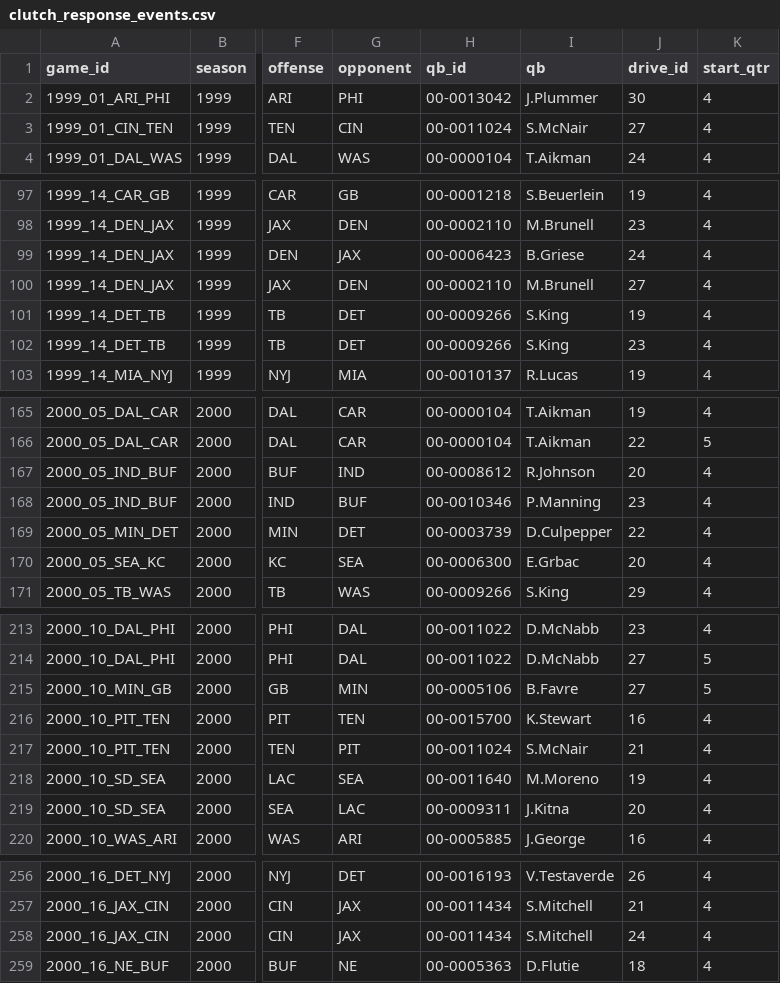
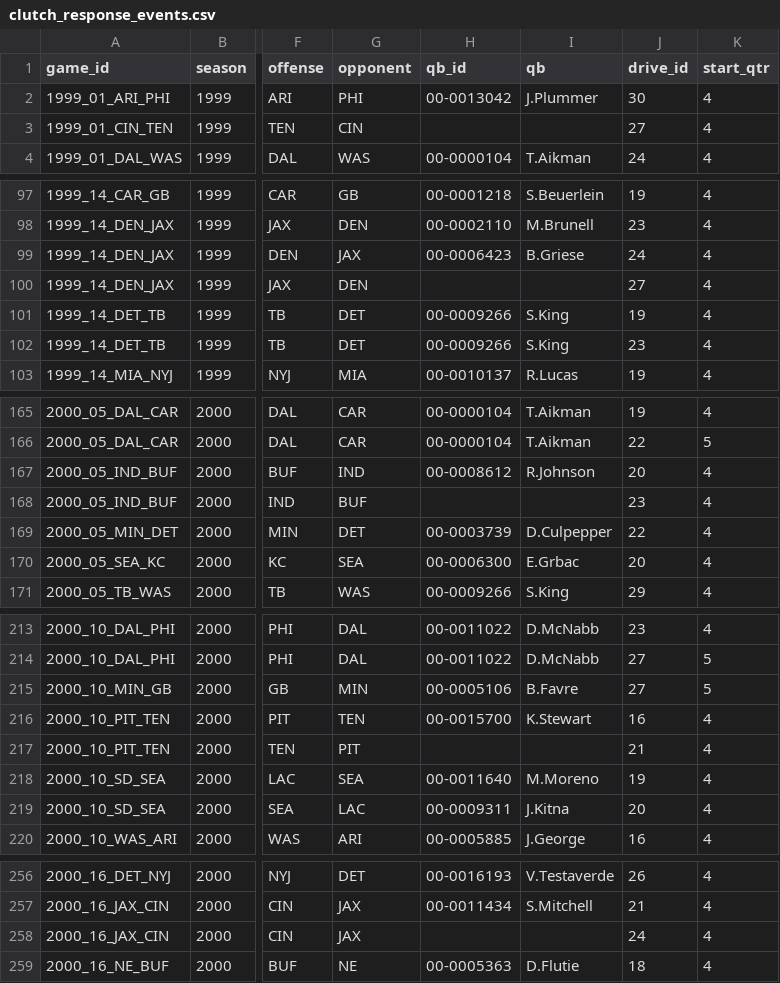
Before and after one commit to clutch-football-research/clutch-football-research.github.io, a CSV file: downloads/clutch_response_events.csv, drawn as a sheet; only a part is shown, gaps mark what is left out; the diff covers the shown part only; the diff names each change by its address in the sheet, - before the commit and + after, or states it on an @@ line.

```diff
--- a/downloads/clutch_response_events.csv
+++ b/downloads/clutch_response_events.csv
-H3 (qb_id): 00-0011024
+H3 (qb_id): (empty)
-I3 (qb): S.McNair
+I3 (qb): (empty)
-H100 (qb_id): 00-0002110
+H100 (qb_id): (empty)
-I100 (qb): M.Brunell
+I100 (qb): (empty)
-H168 (qb_id): 00-0010346
+H168 (qb_id): (empty)
-I168 (qb): P.Manning
+I168 (qb): (empty)
-H217 (qb_id): 00-0011024
+H217 (qb_id): (empty)
-I217 (qb): S.McNair
+I217 (qb): (empty)
-H258 (qb_id): 00-0011434
+H258 (qb_id): (empty)
-I258 (qb): S.Mitchell
+I258 (qb): (empty)
```
Also changed, not shown: 20 edited cells elsewhere in this file, downloads/cdcr_decisions.csv, downloads/cdcr_vs_kacsmar_crosswalk.csv, 16 other files.
